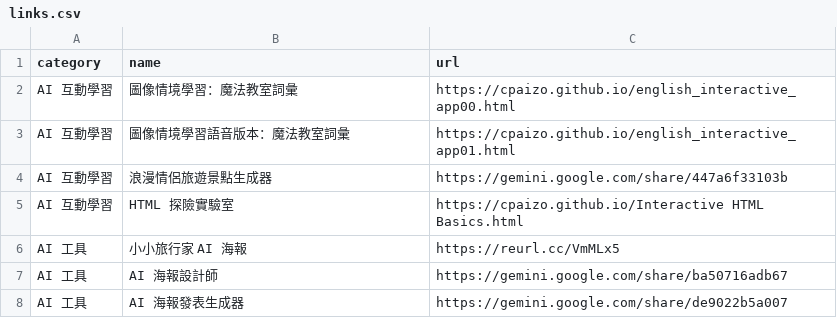
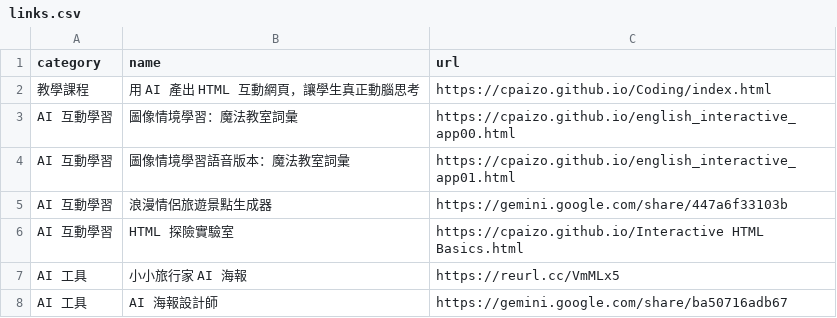
Before and after one commit to cpaizo/cpaizo.github.io, a CSV file: links.csv, drawn as a sheet; only a part is shown; the shorter side is filled out with more unchanged rows.

Commit message:
Update links.csv

```diff
--- a/links.csv
+++ b/links.csv
@@ -1,2 +1,3 @@
 category,name,url
+教學課程,用 AI 產出 HTML 互動網頁，讓學生真正動腦思考,https://cpaizo.github.io/Coding/index.html
 AI 互動學習,圖像情境學習：魔法教室詞彙,https://cpaizo.github.io/english_interactive_app00.html
```
